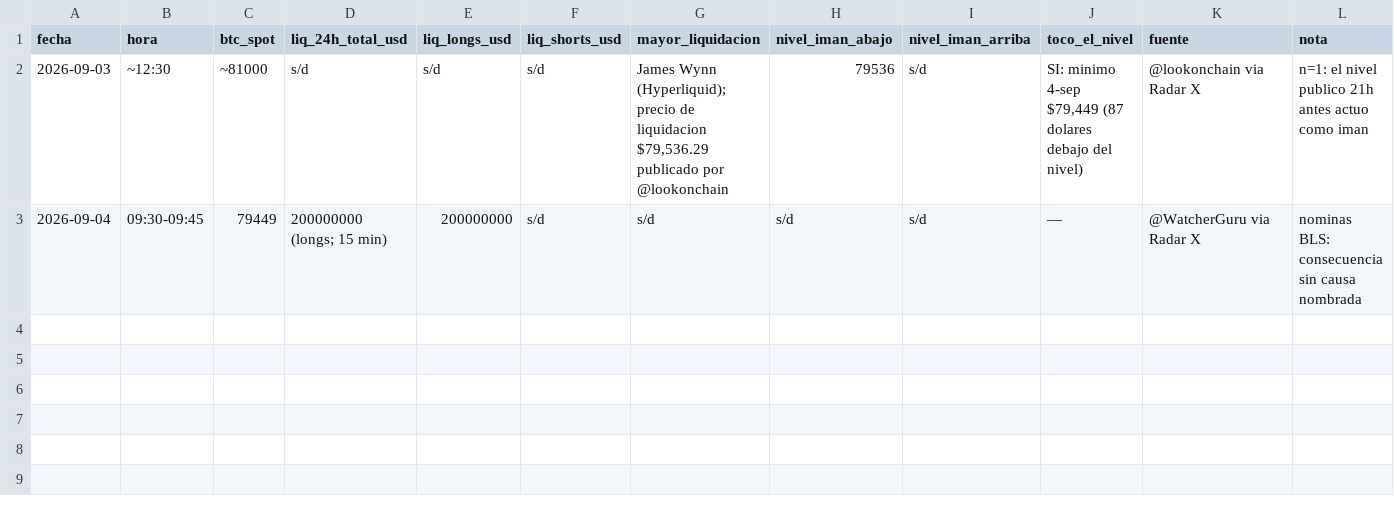
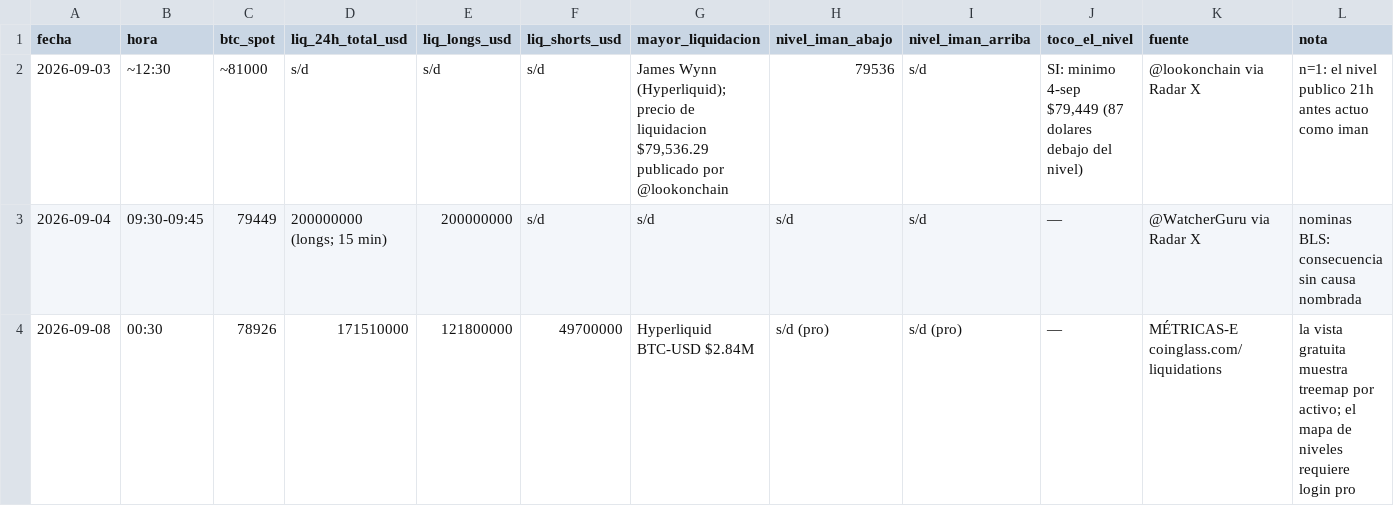
Before and after one commit to joseluis150-ui/trinchera, a CSV file: liquidaciones.csv, drawn as a sheet.

Commit message:
métricas-E 2026-09-08 (1ª corrida, anexado desde el chat): benchmarks base canasta DCE, 9 fichas-E, 7 control, liquidaciones, red RH (PARADA corregida a NORMAL: eran batches), desvío candidato CATE; FLUJOS-D 1ª corrida archivada; prompt MÉTRICAS-E v1.2

```diff
--- a/liquidaciones.csv
+++ b/liquidaciones.csv
@@ -3 +3,2 @@ fecha,hora,btc_spot,liq_24h_total_usd,liq_longs_usd,liq_shorts_usd,mayor_liquida
 2026-09-04,09:30-09:45,79449,200000000 (longs; 15 min),200000000,s/d,s/d,s/d,s/d,—,@WatcherGuru via Radar X,nominas BLS: consecuencia sin causa nombrada
+2026-09-08,00:30,78926,171510000,121800000,49700000,Hyperliquid BTC-USD $2.84M,s/d (pro),s/d (pro),—,MÉTRICAS-E coinglass.com/liquidations,la vista gratuita muestra treemap por activo; el mapa de niveles requiere login pro
```
Also changed, not shown: benchmarks.csv, control-perdedores.csv, 6 other files.
